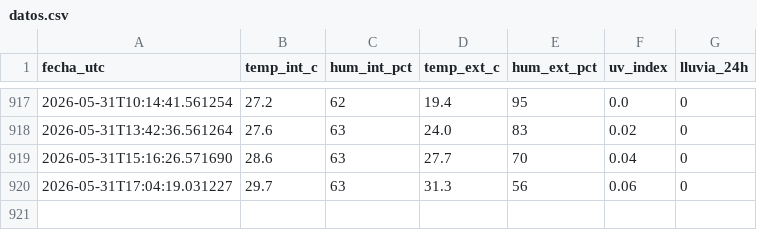
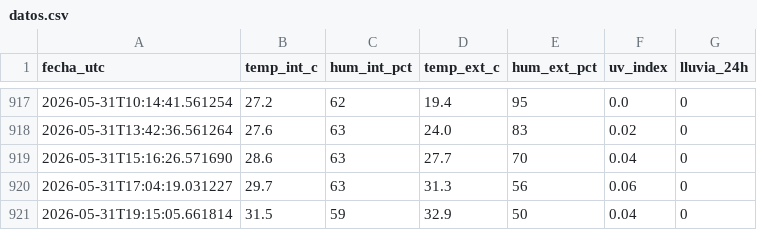
Before and after one commit to PlaneacionFCGRC/Estacion_CDBC, a CSV file: datos.csv, drawn as a sheet; only a part is shown, gaps mark what is left out.

```diff
--- a/datos.csv
+++ b/datos.csv
@@ -920 +920,2 @@ fecha_utc,temp_int_c,hum_int_pct,temp_ext_c,hum_ext_pct,uv_index,lluvia_24h
 2026-05-31T17:04:19.031227,29.7,63,31.3,56,0.06,0
+2026-05-31T19:15:05.661814,31.5,59,32.9,50,0.04,0
```
